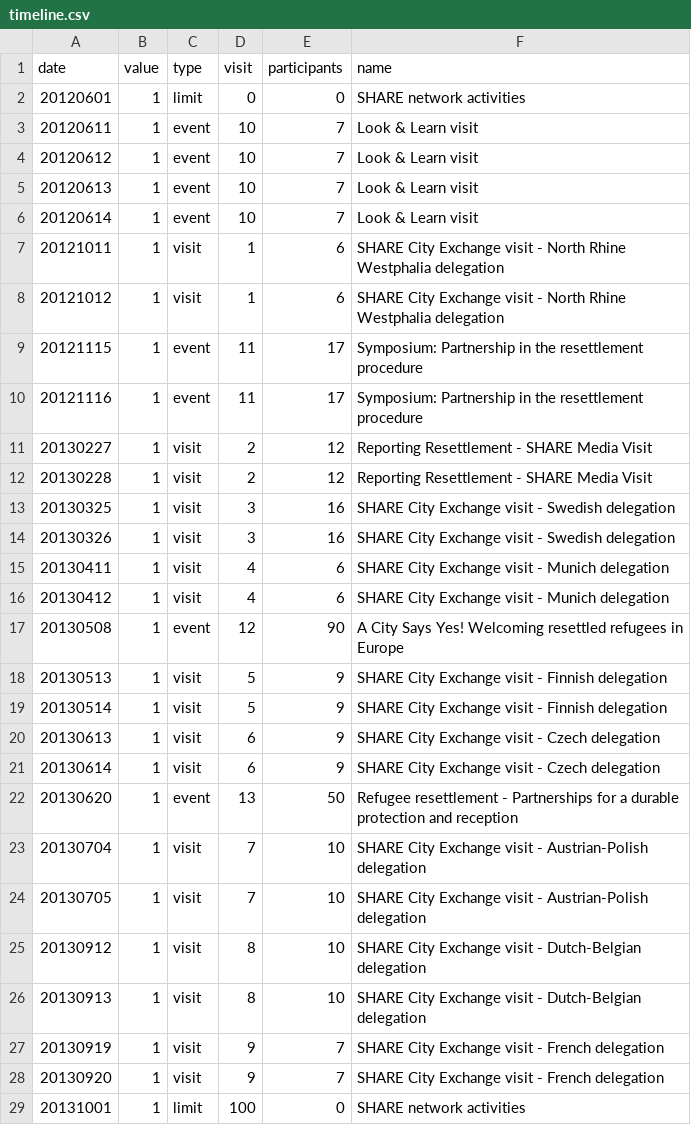
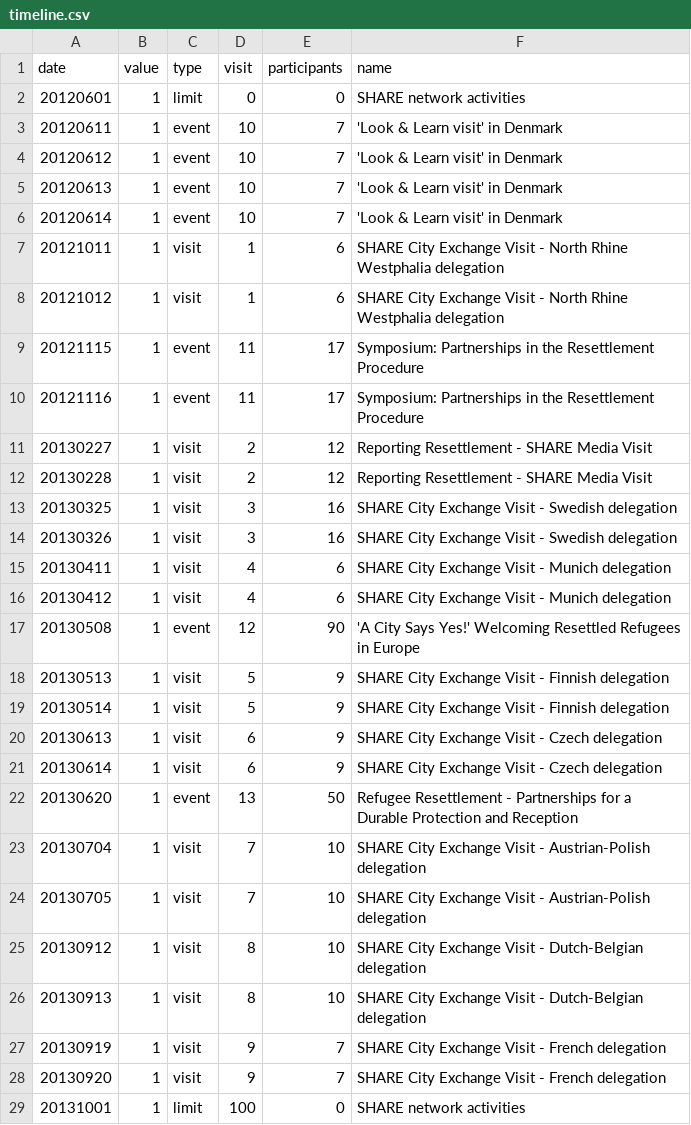
Before and after one commit to tttp/shareviz, a CSV file: timeline.csv, drawn as a sheet.

Commit message:
fixed errors in the titles

```diff
--- a/timeline.csv
+++ b/timeline.csv
@@ -2,28 +2,28 @@ date,value,type,visit,participants,name
 20120601,1,limit,0,0,SHARE network activities
-20120611,1,event,10,7,Look & Learn visit
-20120612,1,event,10,7,Look & Learn visit
-20120613,1,event,10,7,Look & Learn visit
-20120614,1,event,10,7,Look & Learn visit
-20121011,1,visit,1,6,SHARE City Exchange visit - North Rhine Westphalia delegation
-20121012,1,visit,1,6,SHARE City Exchange visit - North Rhine Westphalia delegation
-20121115,1,event,11,17,Symposium: Partnership in the resettlement procedure
-20121116,1,event,11,17,Symposium: Partnership in the resettlement procedure
+20120611,1,event,10,7,'Look & Learn visit' in Denmark
+20120612,1,event,10,7,'Look & Learn visit' in Denmark
+20120613,1,event,10,7,'Look & Learn visit' in Denmark
+20120614,1,event,10,7,'Look & Learn visit' in Denmark
+20121011,1,visit,1,6,SHARE City Exchange Visit - North Rhine Westphalia delegation
+20121012,1,visit,1,6,SHARE City Exchange Visit - North Rhine Westphalia delegation
+20121115,1,event,11,17,Symposium: Partnerships in the Resettlement Procedure
+20121116,1,event,11,17,Symposium: Partnerships in the Resettlement Procedure
 20130227,1,visit,2,12,Reporting Resettlement - SHARE Media Visit
 20130228,1,visit,2,12,Reporting Resettlement - SHARE Media Visit
-20130325,1,visit,3,16,SHARE City Exchange visit - Swedish delegation
-20130326,1,visit,3,16,SHARE City Exchange visit - Swedish delegation
-20130411,1,visit,4,6,SHARE City Exchange visit - Munich delegation
-20130412,1,visit,4,6,SHARE City Exchange visit - Munich delegation
-20130508,1,event,12,90,A City Says Yes! Welcoming resettled refugees in Europe
-20130513,1,visit,5,9,SHARE City Exchange visit - Finnish delegation
-20130514,1,visit,5,9,SHARE City Exchange visit - Finnish delegation
-20130613,1,visit,6,9,SHARE City Exchange visit - Czech delegation
-20130614,1,visit,6,9,SHARE City Exchange visit - Czech delegation
-20130620,1,event,13,50,Refugee resettlement - Partnerships for a durable protection and reception
-20130704,1,visit,7,10,SHARE City Exchange visit - Austrian-Polish delegation
-20130705,1,visit,7,10,SHARE City Exchange visit - Austrian-Polish delegation
-20130912,1,visit,8,10,SHARE City Exchange visit - Dutch-Belgian delegation
-20130913,1,visit,8,10,SHARE City Exchange visit - Dutch-Belgian delegation
-20130919,1,visit,9,7,SHARE City Exchange visit - French delegation
-20130920,1,visit,9,7,SHARE City Exchange visit - French delegation
+20130325,1,visit,3,16,SHARE City Exchange Visit - Swedish delegation
+20130326,1,visit,3,16,SHARE City Exchange Visit - Swedish delegation
+20130411,1,visit,4,6,SHARE City Exchange Visit - Munich delegation
+20130412,1,visit,4,6,SHARE City Exchange Visit - Munich delegation
+20130508,1,event,12,90,'A City Says Yes!' Welcoming Resettled Refugees in Europe
+20130513,1,visit,5,9,SHARE City Exchange Visit - Finnish delegation
+20130514,1,visit,5,9,SHARE City Exchange Visit - Finnish delegation
+20130613,1,visit,6,9,SHARE City Exchange Visit - Czech delegation
+20130614,1,visit,6,9,SHARE City Exchange Visit - Czech delegation
+20130620,1,event,13,50,Refugee Resettlement - Partnerships for a Durable Protection and Reception
+20130704,1,visit,7,10,SHARE City Exchange Visit - Austrian-Polish delegation
+20130705,1,visit,7,10,SHARE City Exchange Visit - Austrian-Polish delegation
+20130912,1,visit,8,10,SHARE City Exchange Visit - Dutch-Belgian delegation
+20130913,1,visit,8,10,SHARE City Exchange Visit - Dutch-Belgian delegation
+20130919,1,visit,9,7,SHARE City Exchange Visit - French delegation
+20130920,1,visit,9,7,SHARE City Exchange Visit - French delegation
 20131001,1,limit,100,0,SHARE network activities
```
